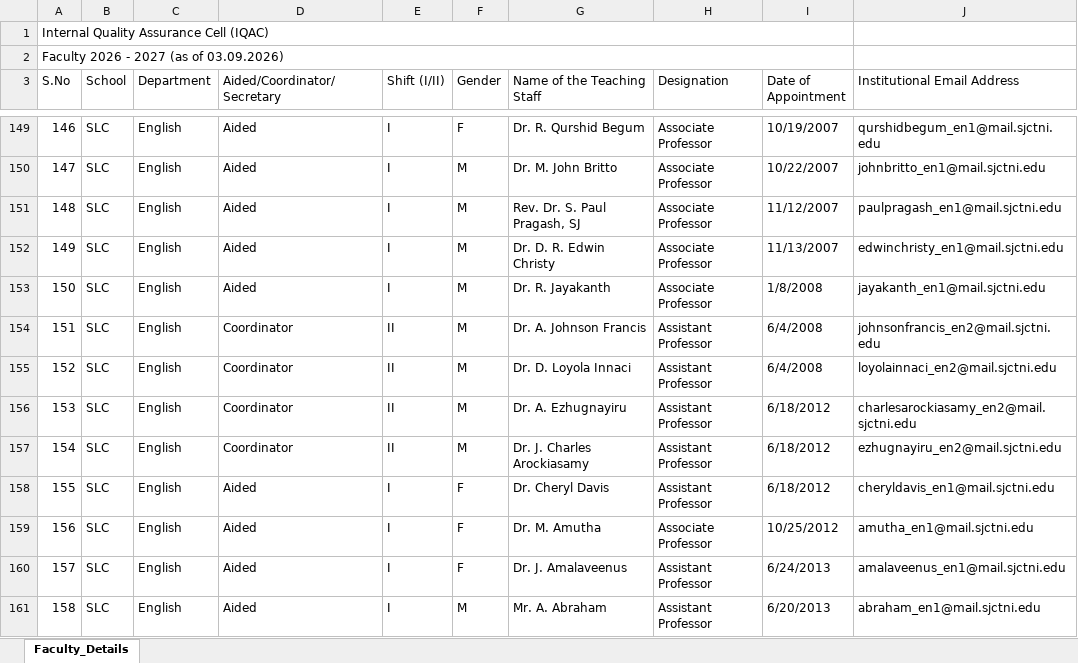
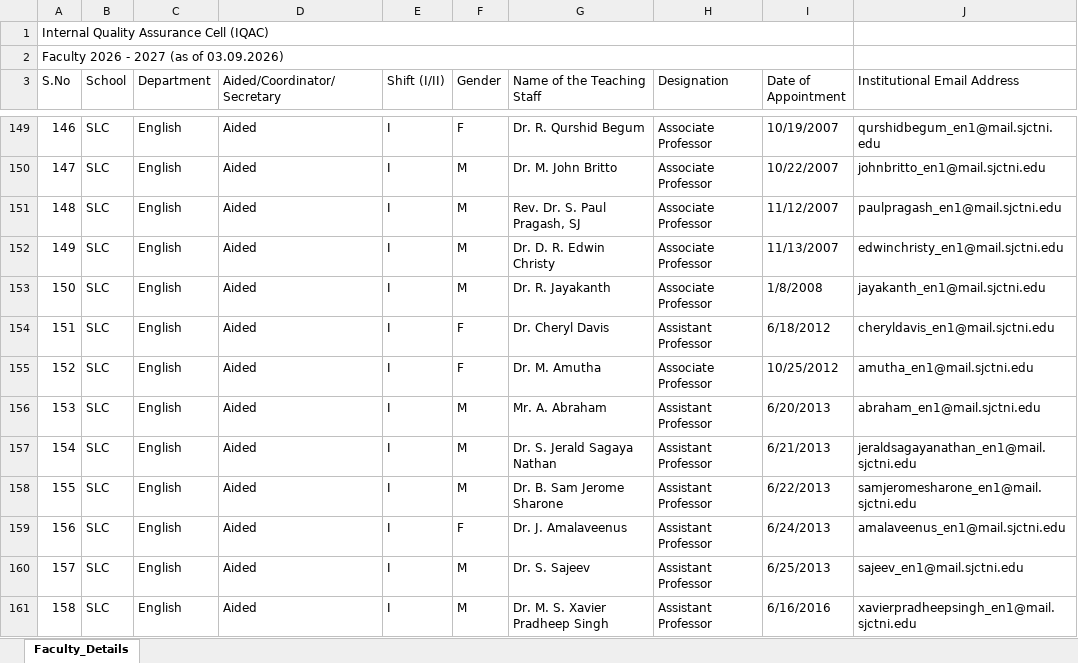
Before and after one commit to ajayjames027/feedback, an Excel workbook: Faculty_2026_2027.xlsx, sheet Faculty_Details, drawn as a sheet; only a part is shown, gaps mark what is left out; values as stored, in another font and other column widths than the file's, no cell formats; the diff covers the shown part only; the diff names each change by its address in the sheet, - before the commit and + after, or states it on an @@ line.

```diff
--- a/Faculty_2026_2027.xlsx (sheet Faculty_Details)
+++ b/Faculty_2026_2027.xlsx (sheet Faculty_Details)
-D154:D157 (Aided/Coordinator/Secretary): Coordinator
+D154:D157 (Aided/Coordinator/Secretary): Aided
-E154:E157 (Shift (I/II)): II
+E154:E157 (Shift (I/II)): I
-F154:F155 (Gender): M
+F154:F155 (Gender): F
-G154 (Name of the Teaching Staff): Dr. A. Johnson Francis
+G154 (Name of the Teaching Staff): Dr. Cheryl Davis
-I154 (Date of Appointment): 6/4/2008
+I154 (Date of Appointment): 6/18/2012
-J154 (Institutional Email Address): johnsonfrancis_en2@mail.sjctni.edu
+J154 (Institutional Email Address): cheryldavis_en1@mail.sjctni.edu
-G155 (Name of the Teaching Staff): Dr. D. Loyola Innaci
+G155 (Name of the Teaching Staff): Dr. M. Amutha
-H155 (Designation): Assistant Professor
+H155 (Designation): Associate Professor
-I155 (Date of Appointment): 6/4/2008
+I155 (Date of Appointment): 10/25/2012
-J155 (Institutional Email Address): loyolainnaci_en2@mail.sjctni.edu
+J155 (Institutional Email Address): amutha_en1@mail.sjctni.edu
-G156 (Name of the Teaching Staff): Dr. A. Ezhugnayiru
+G156 (Name of the Teaching Staff): Mr. A. Abraham
-I156 (Date of Appointment): 6/18/2012
+I156 (Date of Appointment): 6/20/2013
-J156 (Institutional Email Address): charlesarockiasamy_en2@mail.sjctni.edu
+J156 (Institutional Email Address): abraham_en1@mail.sjctni.edu
-G157 (Name of the Teaching Staff): Dr. J. Charles Arockiasamy
+G157 (Name of the Teaching Staff): Dr. S. Jerald Sagaya Nathan
-I157 (Date of Appointment): 6/18/2012
+I157 (Date of Appointment): 6/21/2013
-J157 (Institutional Email Address): ezhugnayiru_en2@mail.sjctni.edu
+J157 (Institutional Email Address): jeraldsagayanathan_en1@mail.sjctni.edu
-F158 (Gender): F
+F158 (Gender): M
-G158 (Name of the Teaching Staff): Dr. Cheryl Davis
+G158 (Name of the Teaching Staff): Dr. B. Sam Jerome Sharone
-I158 (Date of Appointment): 6/18/2012
+I158 (Date of Appointment): 6/22/2013
-J158 (Institutional Email Address): cheryldavis_en1@mail.sjctni.edu
+J158 (Institutional Email Address): samjeromesharone_en1@mail.sjctni.edu
-G159 (Name of the Teaching Staff): Dr. M. Amutha
+G159 (Name of the Teaching Staff): Dr. J. Amalaveenus
-H159 (Designation): Associate Professor
+H159 (Designation): Assistant Professor
-I159 (Date of Appointment): 10/25/2012
+I159 (Date of Appointment): 6/24/2013
-J159 (Institutional Email Address): amutha_en1@mail.sjctni.edu
+J159 (Institutional Email Address): amalaveenus_en1@mail.sjctni.edu
-F160 (Gender): F
+F160 (Gender): M
-G160 (Name of the Teaching Staff): Dr. J. Amalaveenus
+G160 (Name of the Teaching Staff): Dr. S. Sajeev
-I160 (Date of Appointment): 6/24/2013
+I160 (Date of Appointment): 6/25/2013
-J160 (Institutional Email Address): amalaveenus_en1@mail.sjctni.edu
+J160 (Institutional Email Address): sajeev_en1@mail.sjctni.edu
-G161 (Name of the Teaching Staff): Mr. A. Abraham
+G161 (Name of the Teaching Staff): Dr. M. S. Xavier Pradheep Singh
-I161 (Date of Appointment): 6/20/2013
+I161 (Date of Appointment): 6/16/2016
-J161 (Institutional Email Address): abraham_en1@mail.sjctni.edu
+J161 (Institutional Email Address): xavierpradheepsingh_en1@mail.sjctni.edu
```
Also changed, not shown: 625 edited cells elsewhere in this sheet, cell formats, 6 other files.
